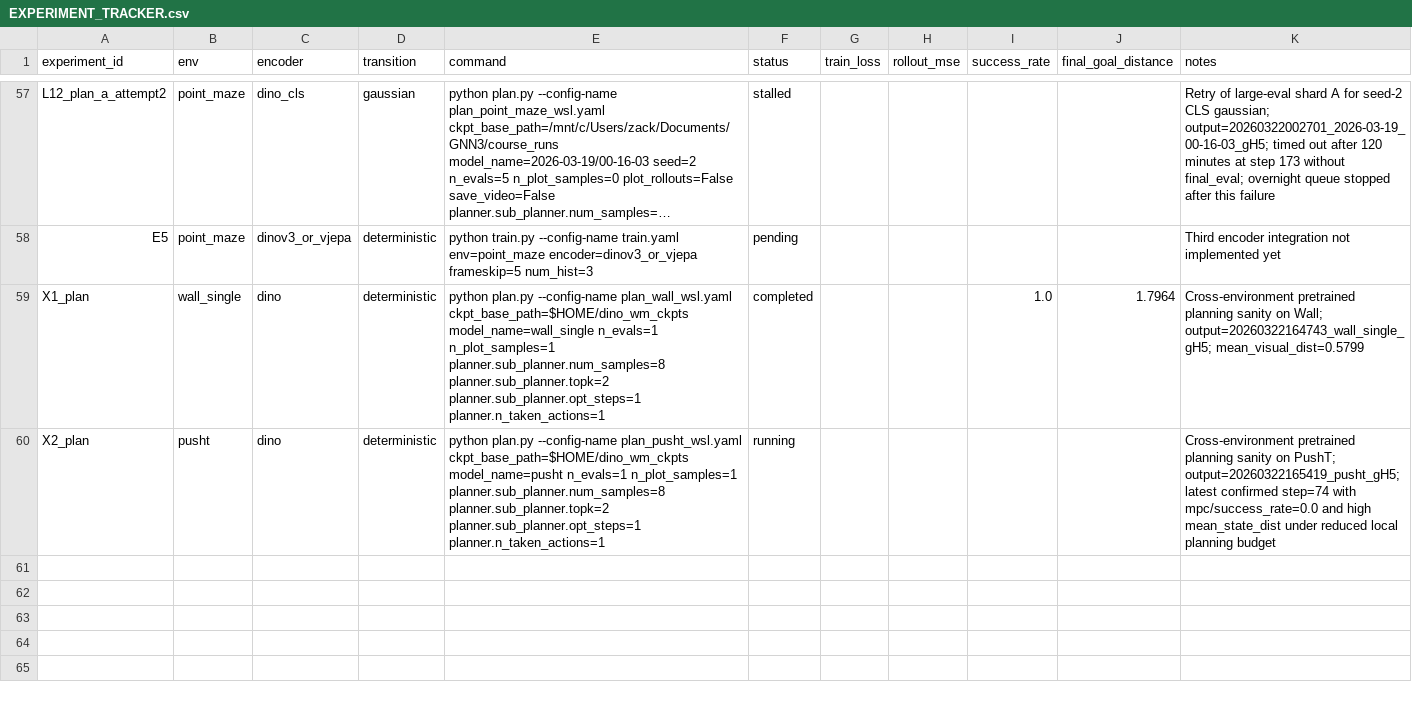
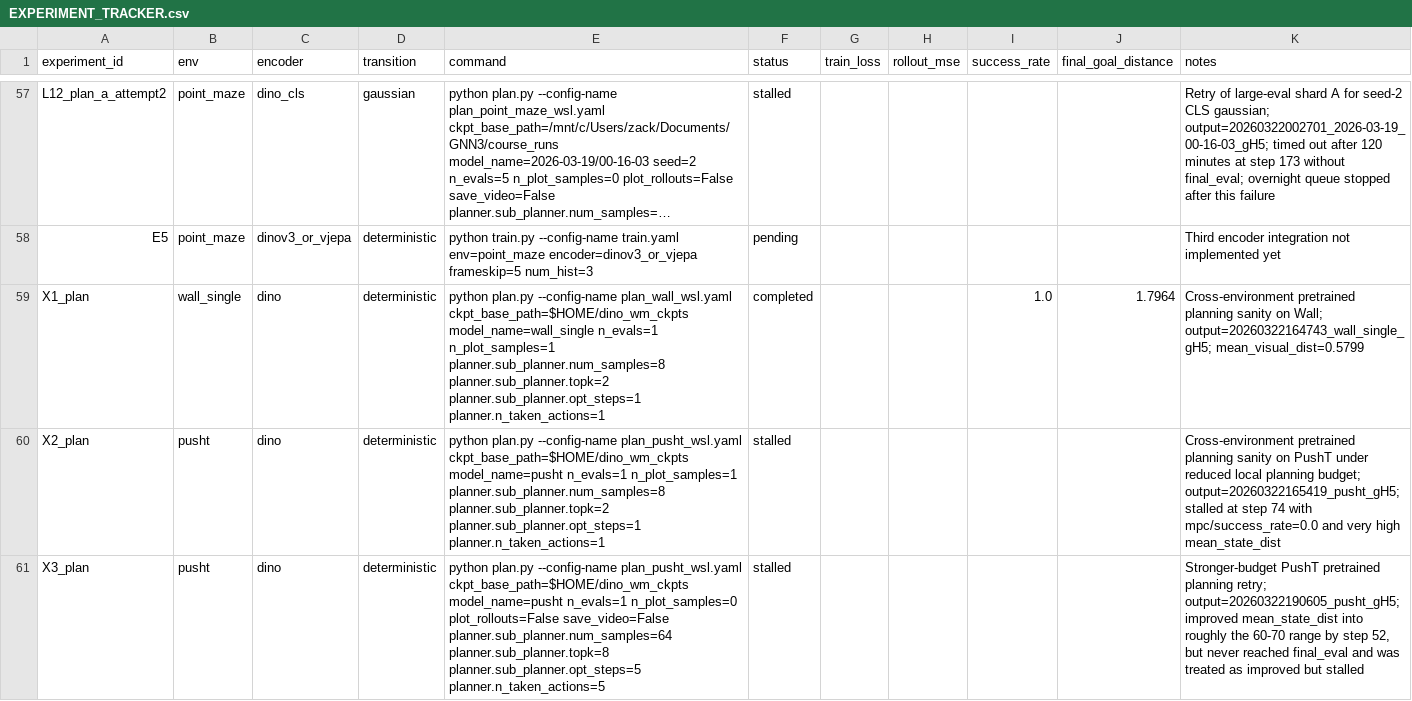
Before and after one commit to mrtanke/dino-wm-representation-study, a CSV file: docs/EXPERIMENT_TRACKER.csv, drawn as a sheet; only a part is shown, gaps mark what is left out; long unchanged cells end in ….

Commit message:
Update PushT sanity status

```diff
--- a/docs/EXPERIMENT_TRACKER.csv
+++ b/docs/EXPERIMENT_TRACKER.csv
@@ -59,2 +59,3 @@ E5,point_maze,dinov3_or_vjepa,deterministic,"python train.py --config-name train
 X1_plan,wall_single,dino,deterministic,"python plan.py --config-name plan_wall_wsl.yaml ckpt_base_path=$HOME/dino_wm_ckpts model_name=wall_single n_evals=1 n_plot_samples=1 planner.sub_planner.num_samples=8 planner.sub_planner.topk=2 planner.sub_planner.opt_steps=1 planner.n_taken_actions=1",completed,,,1.0,1.7964,"Cross-environment pretrained planning sanity on Wall; output=20260322164743_wall_single_gH5; mean_visual_dist=0.5799"
-X2_plan,pusht,dino,deterministic,"python plan.py --config-name plan_pusht_wsl.yaml ckpt_base_path=$HOME/dino_wm_ckpts model_name=pusht n_evals=1 n_plot_samples=1 planner.sub_planner.num_samples=8 planner.sub_planner.topk=2 planner.sub_planner.opt_steps=1 planner.n_taken_actions=1",running,,,,,"Cross-environment pretrained planning sanity on PushT; output=20260322165419_pusht_gH5; latest confirmed step=74 with mpc/success_rate=0.0 and high mean_state_dist under reduced local planning budget"
+X2_plan,pusht,dino,deterministic,"python plan.py --config-name plan_pusht_wsl.yaml ckpt_base_path=$HOME/dino_wm_ckpts model_name=pusht n_evals=1 n_plot_samples=1 planner.sub_planner.num_samples=8 planner.sub_planner.topk=2 planner.sub_planner.opt_steps=1 planner.n_taken_actions=1",stalled,,,,,"Cross-environment pretrained planning sanity on PushT under reduced local planning budget; output=20260322165419_pusht_gH5; stalled at step 74 with mpc/success_rate=0.0 and very high mean_state_dist"
+X3_plan,pusht,dino,deterministic,"python plan.py --config-name plan_pusht_wsl.yaml ckpt_base_path=$HOME/dino_wm_ckpts model_name=pusht n_evals=1 n_plot_samples=0 plot_rollouts=False save_video=False planner.sub_planner.num_samples=64 planner.sub_planner.topk=8 planner.sub_planner.opt_steps=5 planner.n_taken_actions=5",stalled,,,,,"Stronger-budget PushT pretrained planning retry; output=20260322190605_pusht_gH5; improved mean_state_dist into roughly the 60-70 range by step 52, but never reached final_eval and was treated as improved but stalled"
```
Also changed, not shown: 4 other files.
